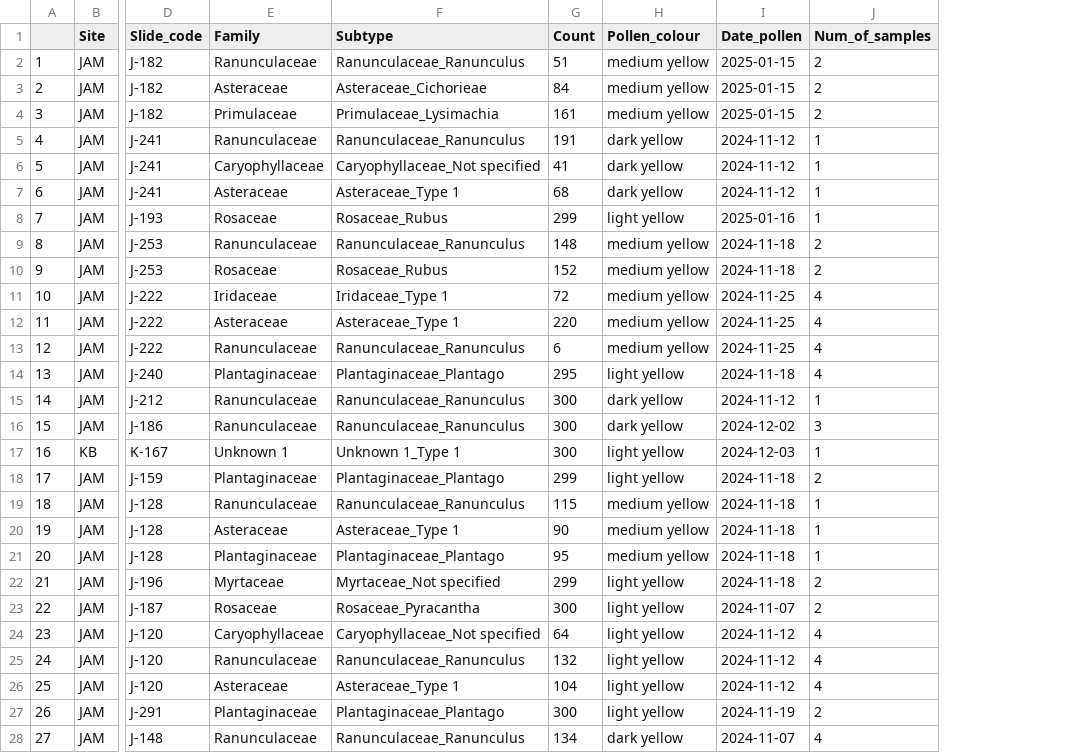
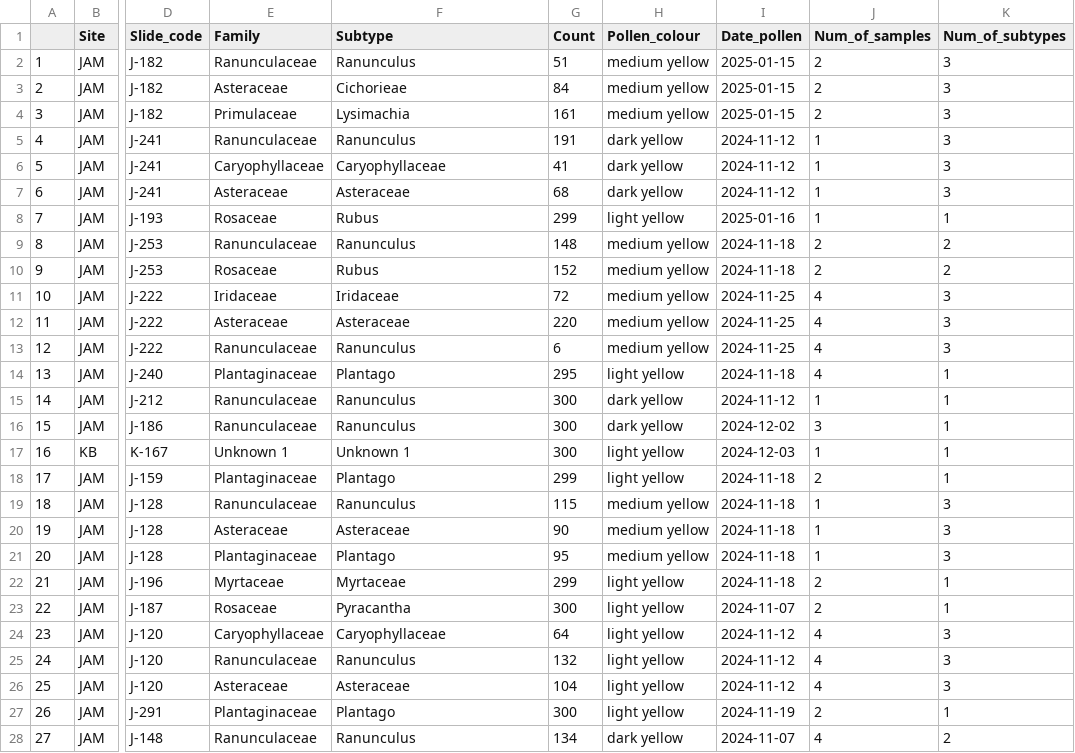
Before and after one commit to TovahKashetsky/sweat_bee_ecology, a CSV file: Data/Pollen_and_Surveys/Pollen_data_cleaned.csv, drawn as a sheet; only a part is shown, gaps mark what is left out; the diff covers the shown part only; the diff names each change by its address in the sheet, - before the commit and + after, or states it on an @@ line.

```diff
--- a/Data/Pollen_and_Surveys/Pollen_data_cleaned.csv
+++ b/Data/Pollen_and_Surveys/Pollen_data_cleaned.csv
+column K (Num_of_subtypes), rows 2-28: 3 | 3 | 3 | 3 | 3 | 3 | 1 | 2 | 2 | 3 | 3 | 3 | 1 | 1 | 1 | 1 | 1 | 3 | 3 | 3 | 1 | 1 | 3 | 3 | 3 | 1 | 2
-F2 (Subtype): Ranunculaceae_Ranunculus
+F2 (Subtype): Ranunculus
-F3 (Subtype): Asteraceae_Cichorieae
+F3 (Subtype): Cichorieae
-F4 (Subtype): Primulaceae_Lysimachia
+F4 (Subtype): Lysimachia
-F5 (Subtype): Ranunculaceae_Ranunculus
+F5 (Subtype): Ranunculus
-F6 (Subtype): Caryophyllaceae_Not specified
+F6 (Subtype): Caryophyllaceae
-F7 (Subtype): Asteraceae_Type 1
+F7 (Subtype): Asteraceae
-F8 (Subtype): Rosaceae_Rubus
+F8 (Subtype): Rubus
-F9 (Subtype): Ranunculaceae_Ranunculus
+F9 (Subtype): Ranunculus
-F10 (Subtype): Rosaceae_Rubus
+F10 (Subtype): Rubus
-F11 (Subtype): Iridaceae_Type 1
+F11 (Subtype): Iridaceae
-F12 (Subtype): Asteraceae_Type 1
+F12 (Subtype): Asteraceae
-F13 (Subtype): Ranunculaceae_Ranunculus
+F13 (Subtype): Ranunculus
-F14 (Subtype): Plantaginaceae_Plantago
+F14 (Subtype): Plantago
-F15:F16 (Subtype): Ranunculaceae_Ranunculus
+F15:F16 (Subtype): Ranunculus
-F17 (Subtype): Unknown 1_Type 1
+F17 (Subtype): Unknown 1
-F18 (Subtype): Plantaginaceae_Plantago
+F18 (Subtype): Plantago
-F19 (Subtype): Ranunculaceae_Ranunculus
+F19 (Subtype): Ranunculus
-F20 (Subtype): Asteraceae_Type 1
+F20 (Subtype): Asteraceae
-F21 (Subtype): Plantaginaceae_Plantago
+F21 (Subtype): Plantago
-F22 (Subtype): Myrtaceae_Not specified
+F22 (Subtype): Myrtaceae
-F23 (Subtype): Rosaceae_Pyracantha
+F23 (Subtype): Pyracantha
-F24 (Subtype): Caryophyllaceae_Not specified
+F24 (Subtype): Caryophyllaceae
-F25 (Subtype): Ranunculaceae_Ranunculus
+F25 (Subtype): Ranunculus
-F26 (Subtype): Asteraceae_Type 1
+F26 (Subtype): Asteraceae
-F27 (Subtype): Plantaginaceae_Plantago
+F27 (Subtype): Plantago
-F28 (Subtype): Ranunculaceae_Ranunculus
+F28 (Subtype): Ranunculus
```
Also changed, not shown: 122 edited cells elsewhere in this file, Data/Behaviour/Pollen_and_behaviour_cleaned.csv, Data/Behaviour/Video_logs_summary.csv, 7 other files.
